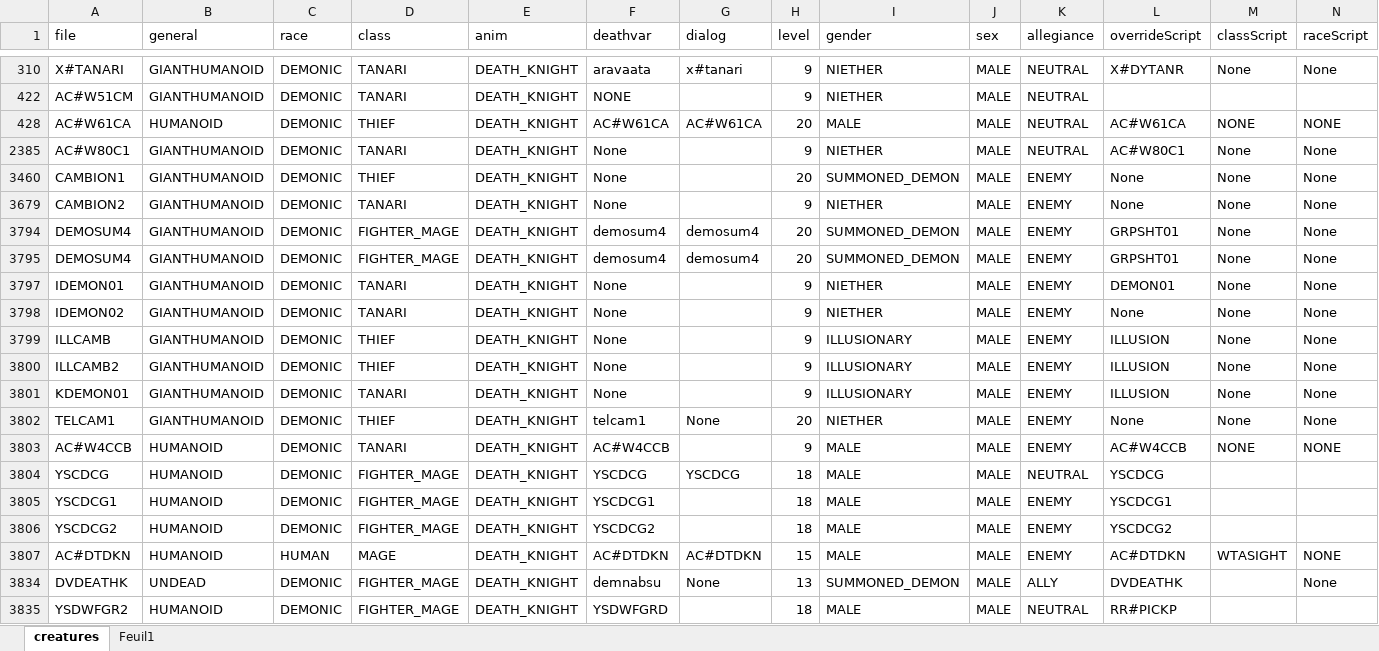
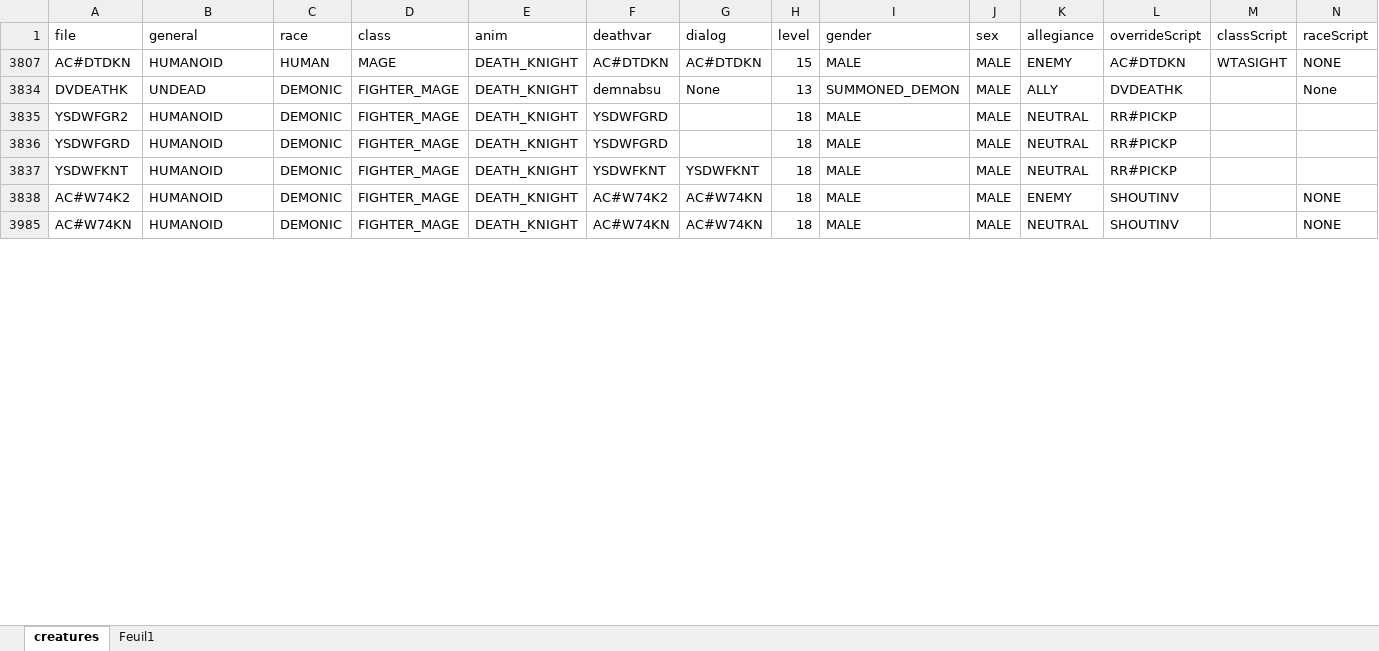
Before and after one commit to arnaudpourbaix/enhanced-creatures, an Excel workbook: assets/creatures.xlsx, sheet creatures, drawn as a sheet; only a part is shown, gaps mark what is left out; the shorter side is filled out with more unchanged rows; values as stored, in another font and other column widths than the file's, no borders; table styles not drawn; rows hold the shown columns only; the diff covers the shown part only; the diff names each change by its address in the sheet, - before the commit and + after, or states it on an @@ line.

Commit message:
feat: death knight

```diff
--- a/assets/creatures.xlsx (sheet creatures)
+++ b/assets/creatures.xlsx (sheet creatures)
-row 310: X#TANARI | GIANTHUMANOID | DEMONIC | TANARI | DEATH_KNIGHT | aravaata | x#tanari | 9 | NIETHER | MALE | NEUTRAL | X#DYTANR | None | None
-row 422: AC#W51CM | GIANTHUMANOID | DEMONIC | TANARI | DEATH_KNIGHT | NONE |  | 9 | NIETHER | MALE | NEUTRAL
-row 428: AC#W61CA | HUMANOID | DEMONIC | THIEF | DEATH_KNIGHT | AC#W61CA | AC#W61CA | 20 | MALE | MALE | NEUTRAL | AC#W61CA | NONE | NONE
-row 2385: AC#W80C1 | GIANTHUMANOID | DEMONIC | TANARI | DEATH_KNIGHT | None |  | 9 | NIETHER | MALE | NEUTRAL | AC#W80C1 | None | None
-row 3460: CAMBION1 | GIANTHUMANOID | DEMONIC | THIEF | DEATH_KNIGHT | None |  | 20 | SUMMONED_DEMON | MALE | ENEMY | None | None | None
-row 3679: CAMBION2 | GIANTHUMANOID | DEMONIC | TANARI | DEATH_KNIGHT | None |  | 9 | NIETHER | MALE | ENEMY | None | None | None
-row 3794: DEMOSUM4 | GIANTHUMANOID | DEMONIC | FIGHTER_MAGE | DEATH_KNIGHT | demosum4 | demosum4 | 20 | SUMMONED_DEMON | MALE | ENEMY | GRPSHT01 | None | None
-row 3795: DEMOSUM4 | GIANTHUMANOID | DEMONIC | FIGHTER_MAGE | DEATH_KNIGHT | demosum4 | demosum4 | 20 | SUMMONED_DEMON | MALE | ENEMY | GRPSHT01 | None | None
-row 3797: IDEMON01 | GIANTHUMANOID | DEMONIC | TANARI | DEATH_KNIGHT | None |  | 9 | NIETHER | MALE | ENEMY | DEMON01 | None | None
-row 3798: IDEMON02 | GIANTHUMANOID | DEMONIC | TANARI | DEATH_KNIGHT | None |  | 9 | NIETHER | MALE | ENEMY | None | None | None
-row 3799: ILLCAMB | GIANTHUMANOID | DEMONIC | THIEF | DEATH_KNIGHT | None |  | 9 | ILLUSIONARY | MALE | ENEMY | ILLUSION | None | None
-row 3800: ILLCAMB2 | GIANTHUMANOID | DEMONIC | THIEF | DEATH_KNIGHT | None |  | 9 | ILLUSIONARY | MALE | ENEMY | ILLUSION | None | None
-row 3801: KDEMON01 | GIANTHUMANOID | DEMONIC | TANARI | DEATH_KNIGHT | None |  | 9 | ILLUSIONARY | MALE | ENEMY | ILLUSION | None | None
-row 3802: TELCAM1 | GIANTHUMANOID | DEMONIC | THIEF | DEATH_KNIGHT | telcam1 | None | 20 | NIETHER | MALE | ENEMY | None | None | None
-row 3803: AC#W4CCB | HUMANOID | DEMONIC | TANARI | DEATH_KNIGHT | AC#W4CCB |  | 9 | MALE | MALE | ENEMY | AC#W4CCB | NONE | NONE
-row 3804: YSCDCG | HUMANOID | DEMONIC | FIGHTER_MAGE | DEATH_KNIGHT | YSCDCG | YSCDCG | 18 | MALE | MALE | NEUTRAL | YSCDCG
-row 3805: YSCDCG1 | HUMANOID | DEMONIC | FIGHTER_MAGE | DEATH_KNIGHT | YSCDCG1 |  | 18 | MALE | MALE | ENEMY | YSCDCG1
-row 3806: YSCDCG2 | HUMANOID | DEMONIC | FIGHTER_MAGE | DEATH_KNIGHT | YSCDCG2 |  | 18 | MALE | MALE | ENEMY | YSCDCG2
```
Also changed, not shown: 7 removed rows and 15 edited cells elsewhere in this sheet, sheet Feuil1, hidden cells, 8 other files.
